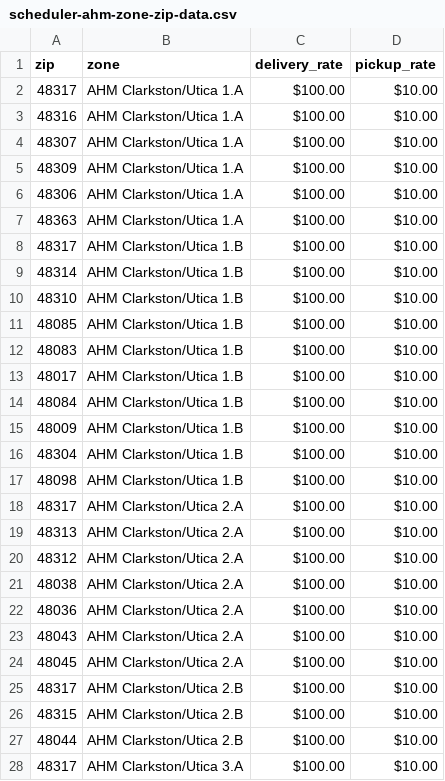
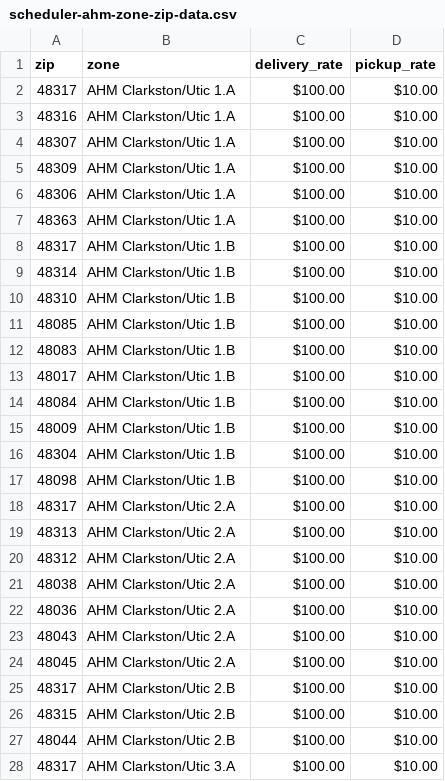
Before and after one commit to joejacobkunn/wp-portal, a CSV file: database/seeders/seeds/scheduler-ahm-zone-zip-data.csv, drawn as a sheet; only a part is shown; the diff covers the shown part only.

Commit message:
zone seed fix

```diff
--- a/database/seeders/seeds/scheduler-ahm-zone-zip-data.csv
+++ b/database/seeders/seeds/scheduler-ahm-zone-zip-data.csv
@@ -1,28 +1,28 @@
 zip,zone,delivery_rate,pickup_rate
-48317,AHM Clarkston/Utica 1.A, $100.00 , $10.00
-48316,AHM Clarkston/Utica 1.A, $100.00 , $10.00
-48307,AHM Clarkston/Utica 1.A, $100.00 , $10.00
-48309,AHM Clarkston/Utica 1.A, $100.00 , $10.00
-48306,AHM Clarkston/Utica 1.A, $100.00 , $10.00
-48363,AHM Clarkston/Utica 1.A, $100.00 , $10.00
-48317,AHM Clarkston/Utica 1.B, $100.00 , $10.00
-48314,AHM Clarkston/Utica 1.B, $100.00 , $10.00
-48310,AHM Clarkston/Utica 1.B, $100.00 , $10.00
-48085,AHM Clarkston/Utica 1.B, $100.00 , $10.00
-48083,AHM Clarkston/Utica 1.B, $100.00 , $10.00
-48017,AHM Clarkston/Utica 1.B, $100.00 , $10.00
-48084,AHM Clarkston/Utica 1.B, $100.00 , $10.00
-48009,AHM Clarkston/Utica 1.B, $100.00 , $10.00
-48304,AHM Clarkston/Utica 1.B, $100.00 , $10.00
-48098,AHM Clarkston/Utica 1.B, $100.00 , $10.00
-48317,AHM Clarkston/Utica 2.A, $100.00 , $10.00
-48313,AHM Clarkston/Utica 2.A, $100.00 , $10.00
-48312,AHM Clarkston/Utica 2.A, $100.00 , $10.00
-48038,AHM Clarkston/Utica 2.A, $100.00 , $10.00
-48036,AHM Clarkston/Utica 2.A, $100.00 , $10.00
-48043,AHM Clarkston/Utica 2.A, $100.00 , $10.00
-48045,AHM Clarkston/Utica 2.A, $100.00 , $10.00
-48317,AHM Clarkston/Utica 2.B, $100.00 , $10.00
-48315,AHM Clarkston/Utica 2.B, $100.00 , $10.00
-48044,AHM Clarkston/Utica 2.B, $100.00 , $10.00
-48317,AHM Clarkston/Utica 3.A, $100.00 , $10.00
+48317,AHM Clarkston/Utic 1.A, $100.00 , $10.00
+48316,AHM Clarkston/Utic 1.A, $100.00 , $10.00
+48307,AHM Clarkston/Utic 1.A, $100.00 , $10.00
+48309,AHM Clarkston/Utic 1.A, $100.00 , $10.00
+48306,AHM Clarkston/Utic 1.A, $100.00 , $10.00
+48363,AHM Clarkston/Utic 1.A, $100.00 , $10.00
+48317,AHM Clarkston/Utic 1.B, $100.00 , $10.00
+48314,AHM Clarkston/Utic 1.B, $100.00 , $10.00
+48310,AHM Clarkston/Utic 1.B, $100.00 , $10.00
+48085,AHM Clarkston/Utic 1.B, $100.00 , $10.00
+48083,AHM Clarkston/Utic 1.B, $100.00 , $10.00
+48017,AHM Clarkston/Utic 1.B, $100.00 , $10.00
+48084,AHM Clarkston/Utic 1.B, $100.00 , $10.00
+48009,AHM Clarkston/Utic 1.B, $100.00 , $10.00
+48304,AHM Clarkston/Utic 1.B, $100.00 , $10.00
+48098,AHM Clarkston/Utic 1.B, $100.00 , $10.00
+48317,AHM Clarkston/Utic 2.A, $100.00 , $10.00
+48313,AHM Clarkston/Utic 2.A, $100.00 , $10.00
+48312,AHM Clarkston/Utic 2.A, $100.00 , $10.00
+48038,AHM Clarkston/Utic 2.A, $100.00 , $10.00
+48036,AHM Clarkston/Utic 2.A, $100.00 , $10.00
+48043,AHM Clarkston/Utic 2.A, $100.00 , $10.00
+48045,AHM Clarkston/Utic 2.A, $100.00 , $10.00
+48317,AHM Clarkston/Utic 2.B, $100.00 , $10.00
+48315,AHM Clarkston/Utic 2.B, $100.00 , $10.00
+48044,AHM Clarkston/Utic 2.B, $100.00 , $10.00
+48317,AHM Clarkston/Utic 3.A, $100.00 , $10.00
```
Also changed, not shown: 147 edited cells elsewhere in this file.
